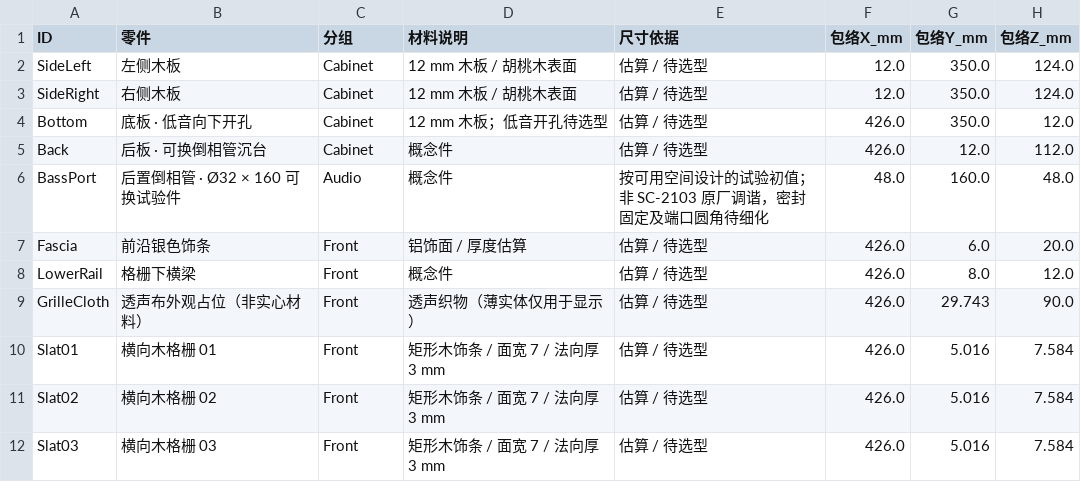
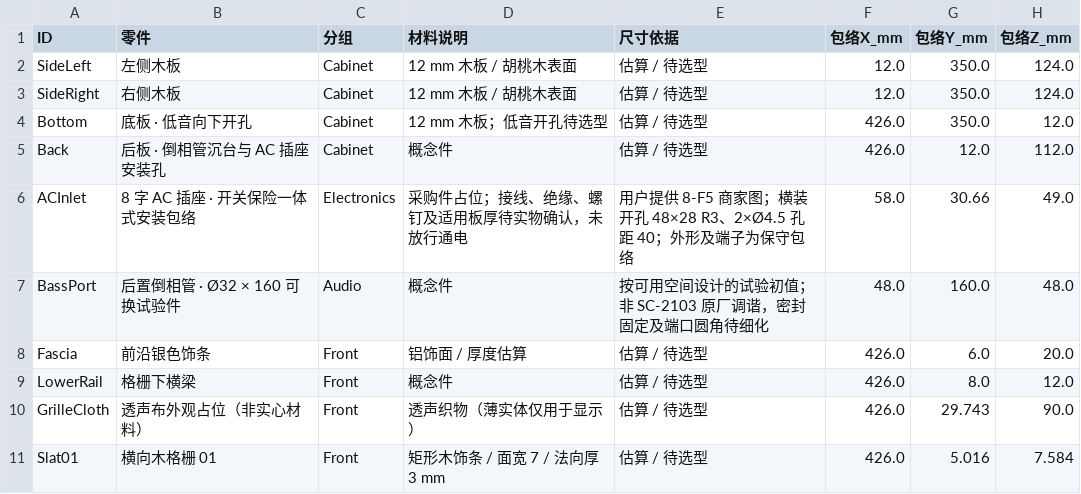
Before and after one commit to miclle/vinyl-record-player, a CSV file: cad/parts.csv, drawn as a sheet; only a part is shown; the shorter side is filled out with more unchanged rows.

```diff
--- a/cad/parts.csv
+++ b/cad/parts.csv
@@ -4,3 +4,4 @@ SideRight,右侧木板,Cabinet,12 mm 木板 / 胡桃木表面,估算 / 待选型
 Bottom,底板 · 低音向下开孔,Cabinet,12 mm 木板；低音开孔待选型,估算 / 待选型,426.0,350.0,12.0
-Back,后板 · 可换倒相管沉台,Cabinet,概念件,估算 / 待选型,426.0,12.0,112.0
+Back,后板 · 倒相管沉台与 AC 插座安装孔,Cabinet,概念件,估算 / 待选型,426.0,12.0,112.0
+ACInlet,8 字 AC 插座 · 开关保险一体式安装包络,Electronics,采购件占位；接线、绝缘、螺钉及适用板厚待实物确认，未放行通电,用户提供 8-F5 商家图；横装开孔 48×28 R3、2×Ø4.5 孔距 40；外形及端子为保守包络,58.0,30.66,49.0
 BassPort,后置倒相管 · Ø32 × 160 可换试验件,Audio,概念件,按可用空间设计的试验初值；非 SC-2103 原厂调谐，密封固定及端口圆角待细化,48.0,160.0,48.0
```
Also changed, not shown: cad/wood-cut-list.csv, 46 other files.
